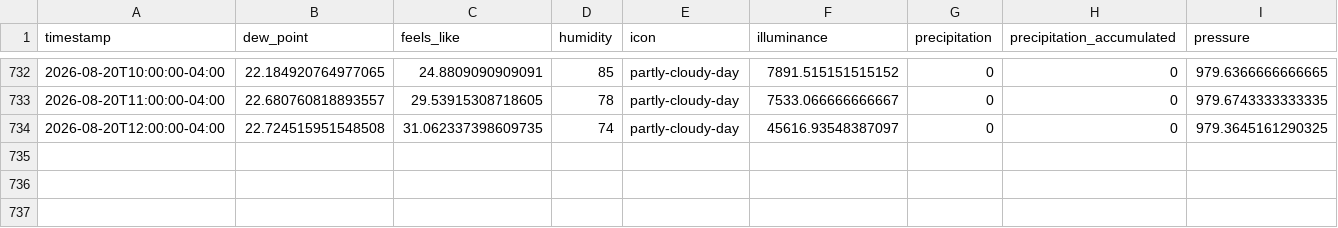
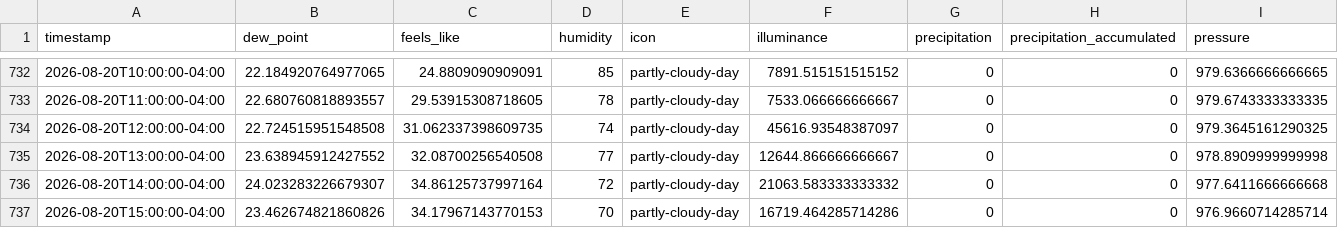
Before and after one commit to fmwrightjr/Three-Acre-Wood, a CSV file: weatherxm_data.csv, drawn as a sheet; only a part is shown, gaps mark what is left out; rows hold the shown columns only; the diff names each change by its address in the sheet, - before the commit and + after, or states it on an @@ line.

```diff
--- a/weatherxm_data.csv
+++ b/weatherxm_data.csv
+row 735: 2026-08-20T13:00:00-04:00 | 23.638945912427552 | 32.08700256540508 | 77 | partly-cloudy-day | 12644.866666666667 | 0 | 0 | 978.8909999999998
+row 736: 2026-08-20T14:00:00-04:00 | 24.023283226679307 | 34.86125737997164 | 72 | partly-cloudy-day | 21063.583333333332 | 0 | 0 | 977.6411666666668
+row 737: 2026-08-20T15:00:00-04:00 | 23.462674821860826 | 34.17967143770153 | 70 | partly-cloudy-day | 16719.464285714286 | 0 | 0 | 976.9660714285714
```
Also changed, not shown: 1 other file.
